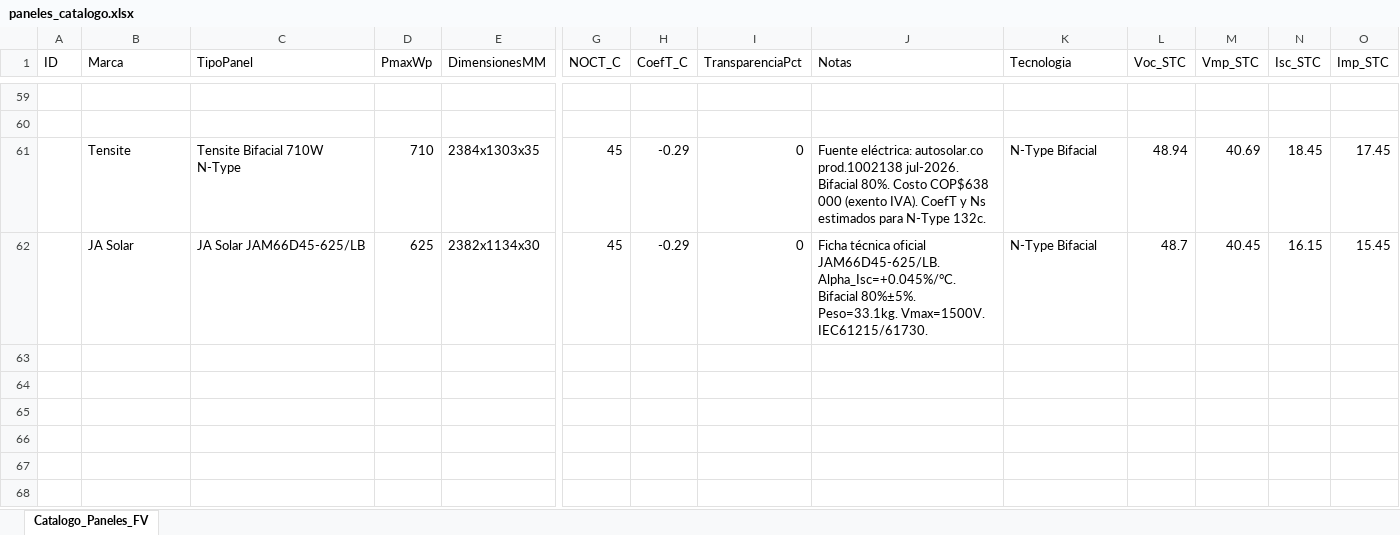
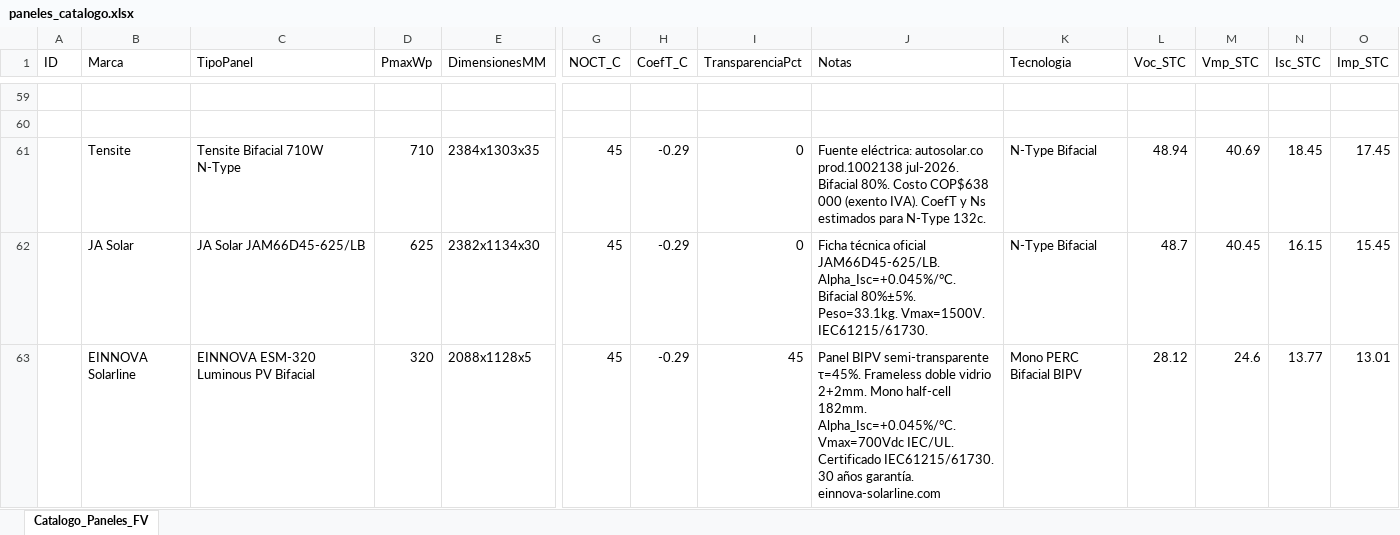
Before and after one commit to ventas108/calculadora-bipv, an Excel workbook: bipv_python/datos/paneles_catalogo.xlsx, sheet Catalogo_Paneles_FV, drawn as a sheet; only a part is shown, gaps mark what is left out; values as stored, in another font and other column widths than the file's, no borders; table styles not drawn; rows hold the shown columns only; the diff names each change by its address in the sheet, - before the commit and + after, or states it on an @@ line.

Commit message:
feat: EINNOVA ESM-320 Luminous PV Bifacial al catálogo (fila 63) — BIPV τ=45%

```diff
--- a/bipv_python/datos/paneles_catalogo.xlsx (sheet Catalogo_Paneles_FV)
+++ b/bipv_python/datos/paneles_catalogo.xlsx (sheet Catalogo_Paneles_FV)
+row 63:  | EINNOVA Solarline | EINNOVA ESM-320 Luminous PV Bifacial | 320 | 2088x1128x5 | 45 | -0.29 | 45 | Panel BIPV semi-transparente τ=45%. Frameless doble vidrio 2+2mm. Mono half-cell 182mm. Alpha_Isc=+0.045%/°C. Vmax=700Vdc IEC/UL. Certificado IEC61215/61730. 30 años garantía. einnova-solarline.com | Mono PERC Bifacial BIPV | 28.12 | 24.6 | 13.77 | 13.01
```
Also changed, not shown: 1 other file.
